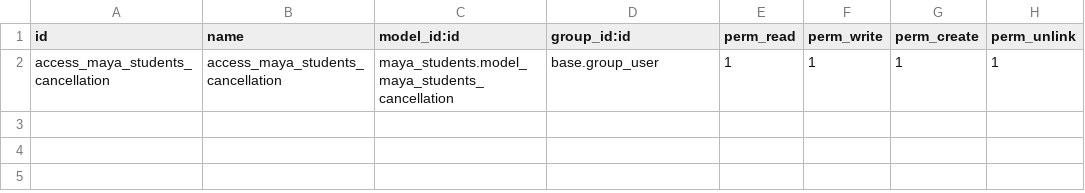
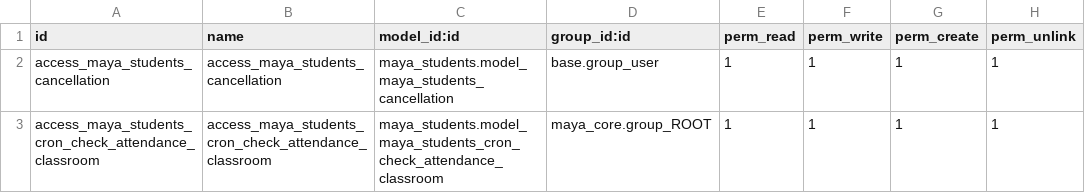
Before and after one commit to CEED-Informatica/maya_students, a CSV file: security/ir.model.access.csv, drawn as a sheet.

Commit message:
feat: permisos para la ejecución de la tarea check_attendance_classroom por parte del administrador Maya

```diff
--- a/security/ir.model.access.csv
+++ b/security/ir.model.access.csv
@@ -2 +2,2 @@ id,name,model_id:id,group_id:id,perm_read,perm_write,perm_create,perm_unlink
 access_maya_students_cancellation,access_maya_students_cancellation,maya_students.model_maya_students_cancellation,base.group_user,1,1,1,1
+access_maya_students_cron_check_attendance_classroom,access_maya_students_cron_check_attendance_classroom,maya_students.model_maya_students_cron_check_attendance_classroom,maya_core.group_ROOT,1,1,1,1
```
